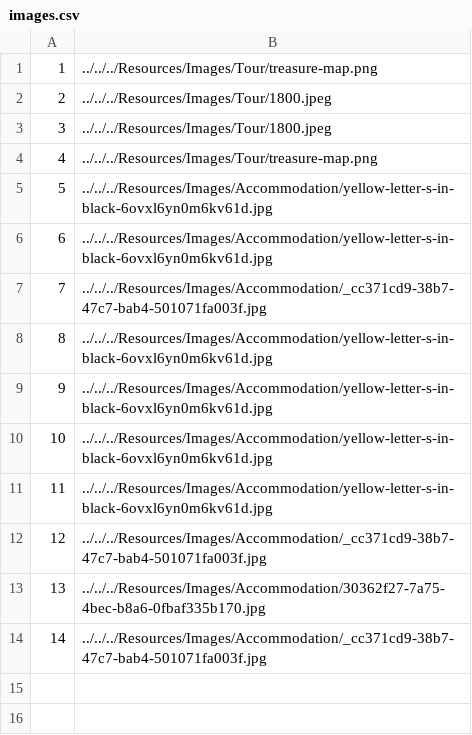
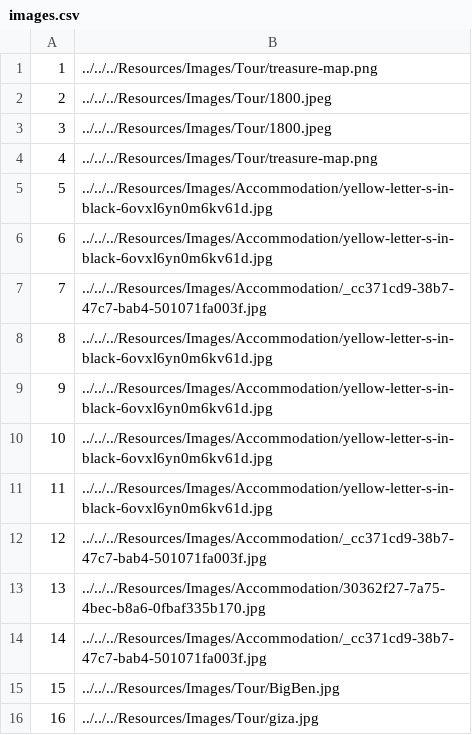
Before and after one commit to VeljkoW/Tourism-Accommodation-Management-App, a CSV file: Resources/Data/images.csv, drawn as a sheet; the diff names each change by its address in the sheet, - before the commit and + after, or states it on an @@ line.

Commit message:
Implemented showing tours for a guide

```diff
--- a/Resources/Data/images.csv
+++ b/Resources/Data/images.csv
+row 15: 15 | ../../../Resources/Images/Tour/BigBen.jpg
+row 16: 16 | ../../../Resources/Images/Tour/giza.jpg
```
Also changed, not shown: 14 other files.
